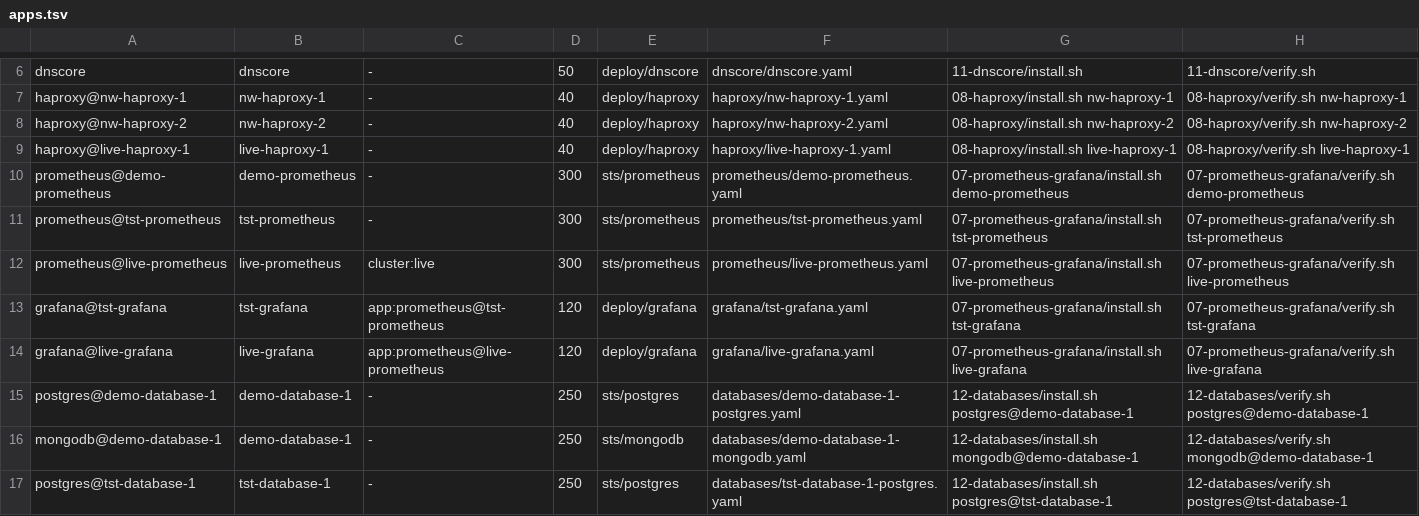
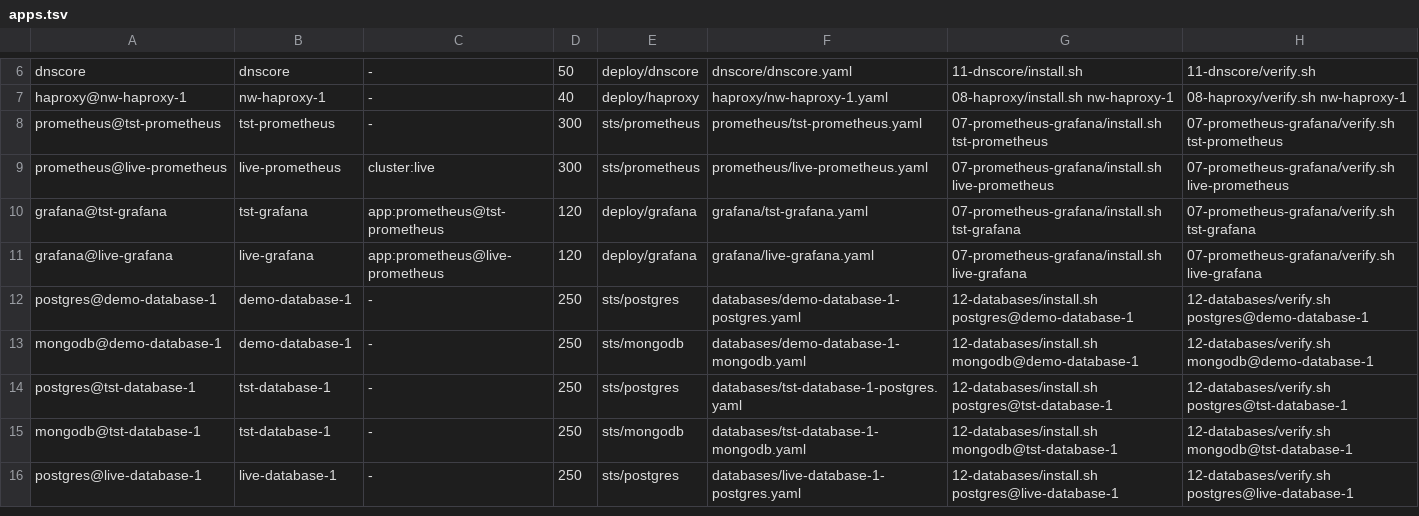
Before and after one commit to maerdogan/ai-create-k8s-environment, a TSV file: 16-control/apps.tsv, drawn as a sheet; only a part is shown, gaps mark what is left out; the shorter side is filled out with more unchanged rows.

```diff
--- a/16-control/apps.tsv
+++ b/16-control/apps.tsv
@@ -7,5 +7,2 @@ dnscore	dnscore	-	50	deploy/dnscore	dnscore/dnscore.yaml	11-dnscore/install.sh	1
 haproxy@nw-haproxy-1	nw-haproxy-1	-	40	deploy/haproxy	haproxy/nw-haproxy-1.yaml	08-haproxy/install.sh nw-haproxy-1	08-haproxy/verify.sh nw-haproxy-1
-haproxy@nw-haproxy-2	nw-haproxy-2	-	40	deploy/haproxy	haproxy/nw-haproxy-2.yaml	08-haproxy/install.sh nw-haproxy-2	08-haproxy/verify.sh nw-haproxy-2
-haproxy@live-haproxy-1	live-haproxy-1	-	40	deploy/haproxy	haproxy/live-haproxy-1.yaml	08-haproxy/install.sh live-haproxy-1	08-haproxy/verify.sh live-haproxy-1
-prometheus@demo-prometheus	demo-prometheus	-	300	sts/prometheus	prometheus/demo-prometheus.yaml	07-prometheus-grafana/install.sh demo-prometheus	07-prometheus-grafana/verify.sh demo-prometheus
 prometheus@tst-prometheus	tst-prometheus	-	300	sts/prometheus	prometheus/tst-prometheus.yaml	07-prometheus-grafana/install.sh tst-prometheus	07-prometheus-grafana/verify.sh tst-prometheus
```
Also changed, not shown: 6 other files.
